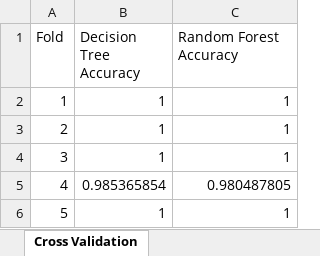
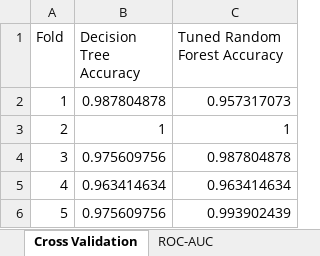
Before and after one commit to nishita2026-nk/Day-5-task-Elevate-Lab---Nishita-kanojiya, an Excel workbook: Outputs/model_results.xlsx, sheet Cross Validation, drawn as a sheet; values as stored, in another font and other column widths than the file's, no borders; the diff names each change by its address in the sheet, - before the commit and + after, or states it on an @@ line.

```diff
--- a/Outputs/model_results.xlsx (sheet Cross Validation)
+++ b/Outputs/model_results.xlsx (sheet Cross Validation)
-C1: Random Forest Accuracy
+C1: Tuned Random Forest Accuracy
-B2 (Decision Tree Accuracy): 1
+B2 (Decision Tree Accuracy): 0.987804878
-C2 (Tuned Random Forest Accuracy): 1
+C2 (Tuned Random Forest Accuracy): 0.957317073
-B4 (Decision Tree Accuracy): 1
+B4 (Decision Tree Accuracy): 0.975609756
-C4 (Tuned Random Forest Accuracy): 1
+C4 (Tuned Random Forest Accuracy): 0.987804878
-B5 (Decision Tree Accuracy): 0.985365854
+B5 (Decision Tree Accuracy): 0.963414634
-C5 (Tuned Random Forest Accuracy): 0.980487805
+C5 (Tuned Random Forest Accuracy): 0.963414634
-B6 (Decision Tree Accuracy): 1
+B6 (Decision Tree Accuracy): 0.975609756
-C6 (Tuned Random Forest Accuracy): 1
+C6 (Tuned Random Forest Accuracy): 0.993902439
```
Also changed, not shown: sheet Hyperparameter Tuning, sheet Precision Recall, sheet ROC-AUC, sheet Tree Depth Analysis, sheet Final Recommendation, sheet Model Comparison, other sheet tabs, 12 other files.
